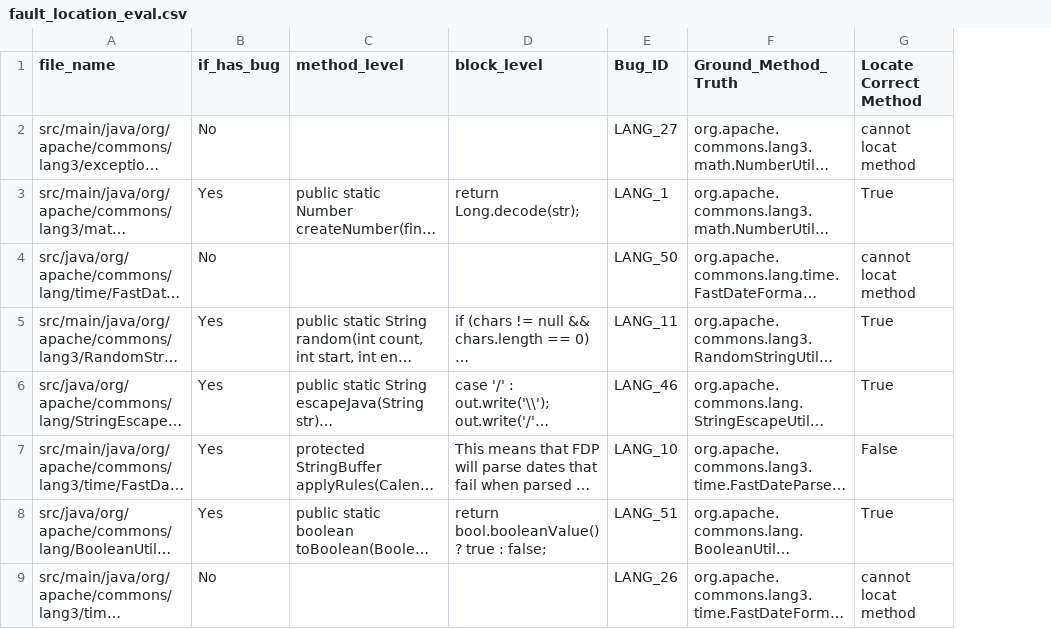
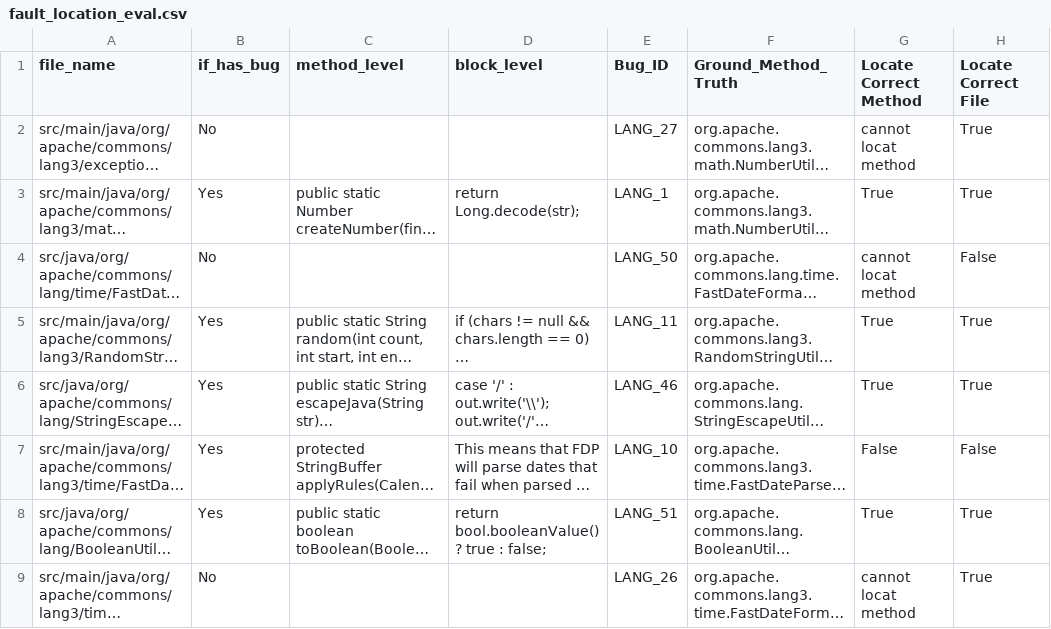
Before and after one commit to zehaowang00/LLMRepair, a CSV file: analysis_result/evaluation/fault_location_eval.csv, drawn as a sheet; only a part is shown; long unchanged cells end in …; the diff names each change by its address in the sheet, - before the commit and + after, or states it on an @@ line.

Commit message:
add evaluation for file level accuracy

```diff
--- a/analysis_result/evaluation/fault_location_eval.csv
+++ b/analysis_result/evaluation/fault_location_eval.csv
+column H (Locate Correct File), rows 2-9: True | True | False | True | True | False | True | True
```
Also changed, not shown: 2 other files.
